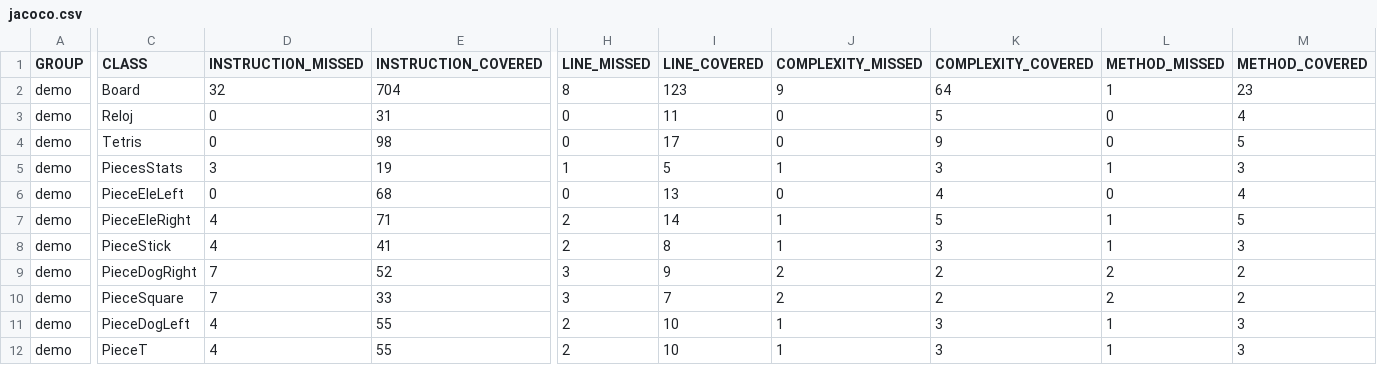
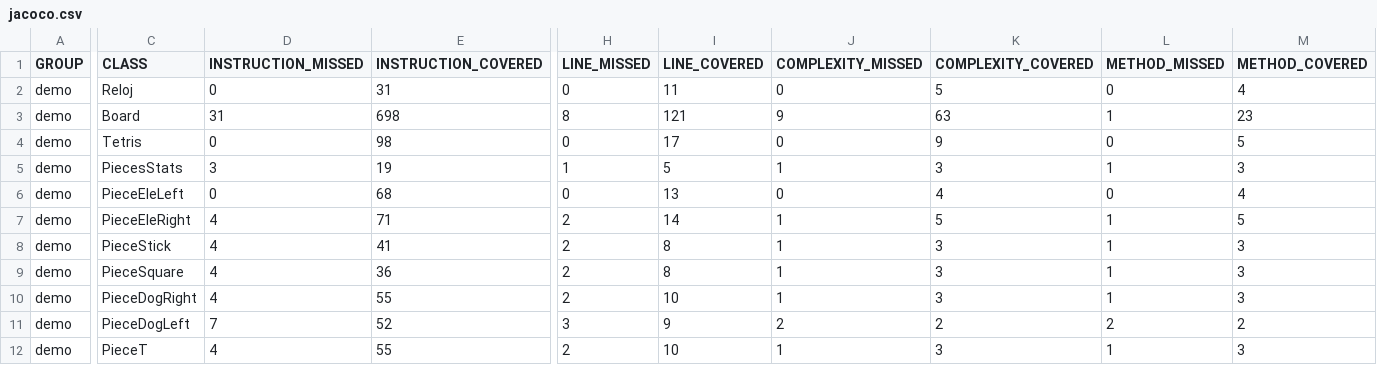
Before and after one commit to NicoMedula/Tetris-PDP2-2024, a CSV file: target/site/jacoco/jacoco.csv, drawn as a sheet; only a part is shown, gaps mark what is left out; removed rows and columns are numbered as before the commit, all else as after; rows hold the shown columns only; the diff names each change by its address in the sheet, - before the commit and + after, or states it on an @@ line.

```diff
--- a/target/site/jacoco/jacoco.csv
+++ b/target/site/jacoco/jacoco.csv
-row 2: demo | Board | 32 | 704 | 8 | 123 | 9 | 64 | 1 | 23
+row 3: demo | Board | 31 | 698 | 8 | 121 | 9 | 63 | 1 | 23
-row 9: demo | PieceDogRight | 7 | 52 | 3 | 9 | 2 | 2 | 2 | 2
-D9 (INSTRUCTION_MISSED): 7
+D9 (INSTRUCTION_MISSED): 4
-E9 (INSTRUCTION_COVERED): 33
+E9 (INSTRUCTION_COVERED): 36
-H9 (LINE_MISSED): 3
+H9 (LINE_MISSED): 2
-I9 (LINE_COVERED): 7
+I9 (LINE_COVERED): 8
-J9 (COMPLEXITY_MISSED): 2
+J9 (COMPLEXITY_MISSED): 1
-K9 (COMPLEXITY_COVERED): 2
+K9 (COMPLEXITY_COVERED): 3
-L9 (METHOD_MISSED): 2
+L9 (METHOD_MISSED): 1
-M9 (METHOD_COVERED): 2
+M9 (METHOD_COVERED): 3
-C10 (CLASS): PieceDogLeft
+C10 (CLASS): PieceDogRight
+row 11: demo | PieceDogLeft | 7 | 52 | 3 | 9 | 2 | 2 | 2 | 2
```
Also changed, not shown: 31 other files.
